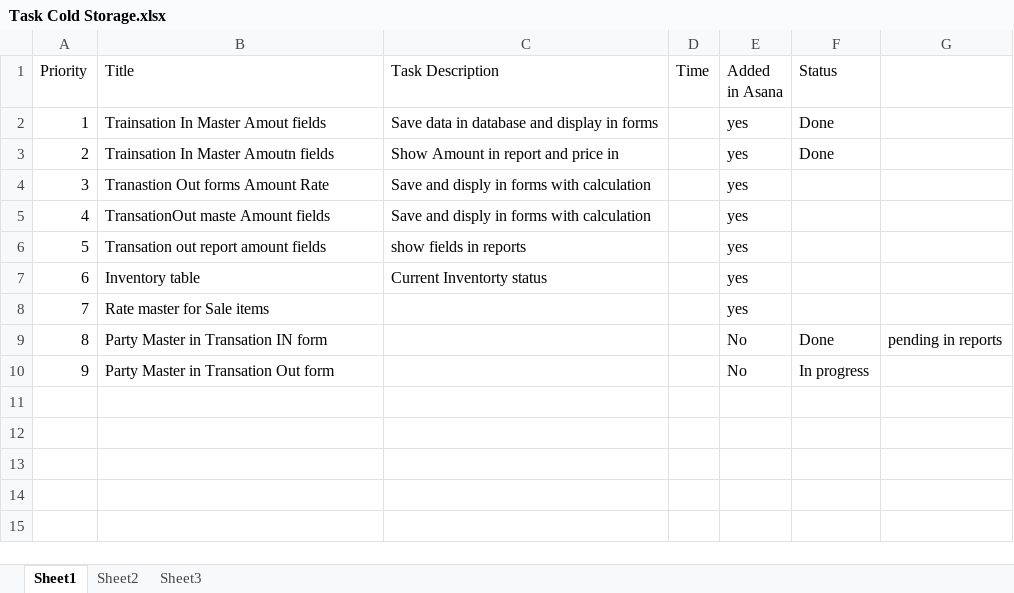
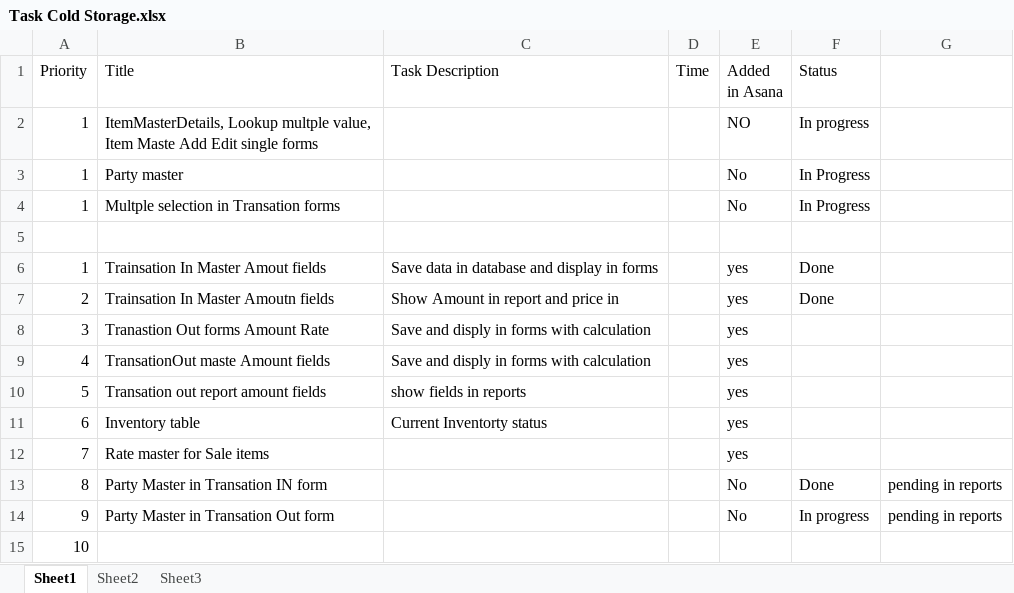
Before and after one commit to rawatdinu/My-Projects, an Excel workbook: Dinesh Demo Project/ColdStorage/Task Cold Storage.xlsx, sheet Sheet1, drawn as a sheet; values as stored, in another font and other column widths than the file's, no borders; addresses are those after the commit; the diff names each change by its address in the sheet, - before the commit and + after, or states it on an @@ line.

Commit message:
Change for New Master, DEtails and LOokup for Item master

```diff
--- a/Dinesh Demo Project/ColdStorage/Task Cold Storage.xlsx (sheet Sheet1)
+++ b/Dinesh Demo Project/ColdStorage/Task Cold Storage.xlsx (sheet Sheet1)
+row 2: 1 | ItemMasterDetails, Lookup multple value, Item Maste Add Edit single forms |  |  | NO | In progress
+row 3: 1 | Party master |  |  | No | In Progress
+row 4: 1 | Multple selection in Transation forms |  |  | No | In Progress
+row 5: (empty)
-G14: (empty)
+G14: pending in reports
+row 15: 10
```
Also changed, not shown: 28 other files.
